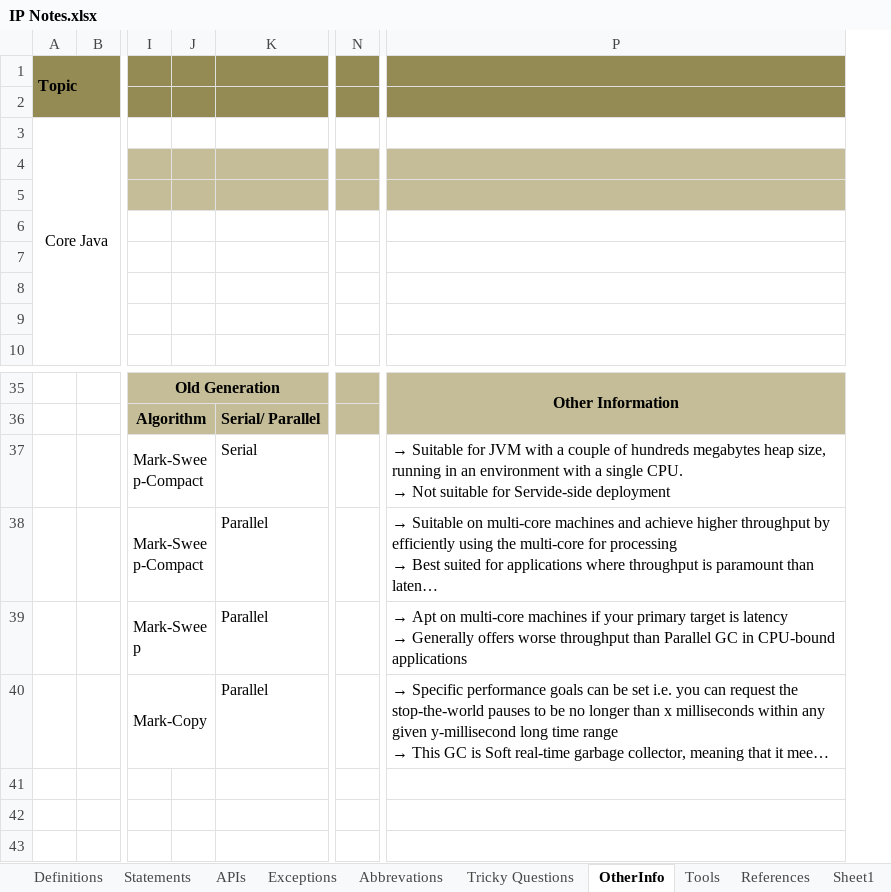
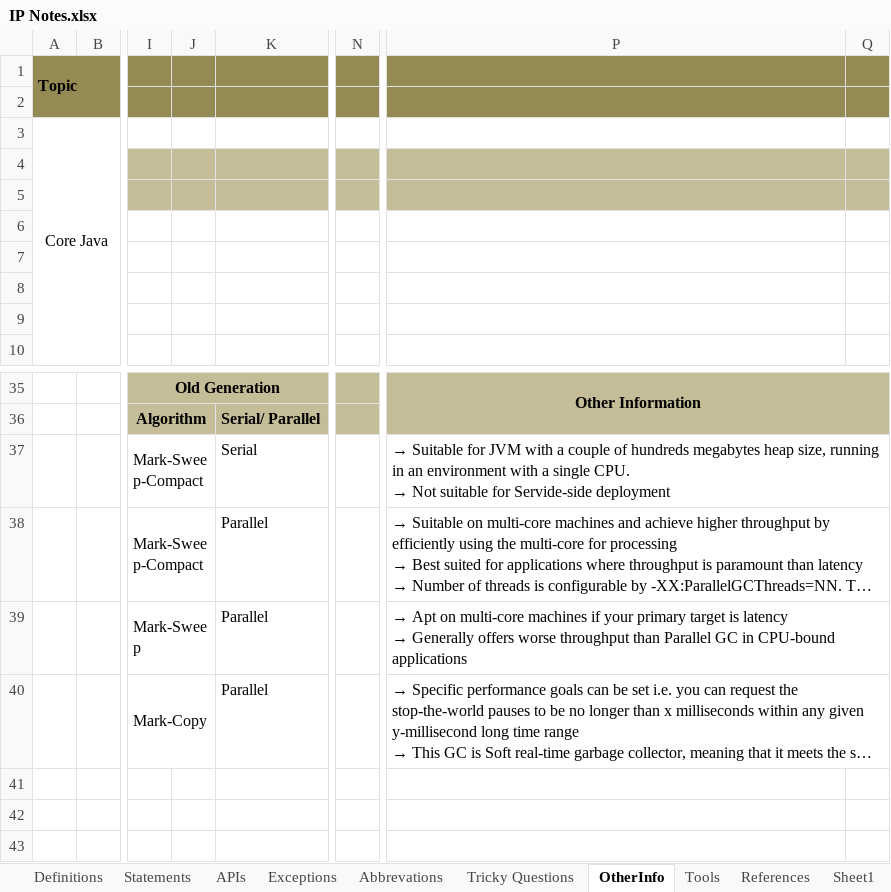
Before and after one commit to Kamalakannangv/IP, an Excel workbook: IP Notes.xlsx, sheet OtherInfo, drawn as a sheet; only a part is shown, gaps mark what is left out; long unchanged cells end in …; values as stored, in another font and other column widths than the file's, no borders; removed rows and columns are numbered as before the commit, all else as after; the diff covers the shown part only; the diff names each change by its address in the sheet, - before the commit and + after, or states it on an @@ line.

Commit message:
201705200820

```diff
--- a/IP Notes.xlsx (sheet OtherInfo)
+++ b/IP Notes.xlsx (sheet OtherInfo)
-column J, empty
+column J, empty
-column N, empty
+column N, empty
+column Q, empty
+P37:Q37 merged
+P38:Q38 merged
+P39:Q39 merged
+P40:Q40 merged
```
Also changed, not shown: 32 added rows, 9 edited cells and merged cells elsewhere in this sheet, sheet Tricky Questions, sheet Abbrevations, sheet Definitions.
